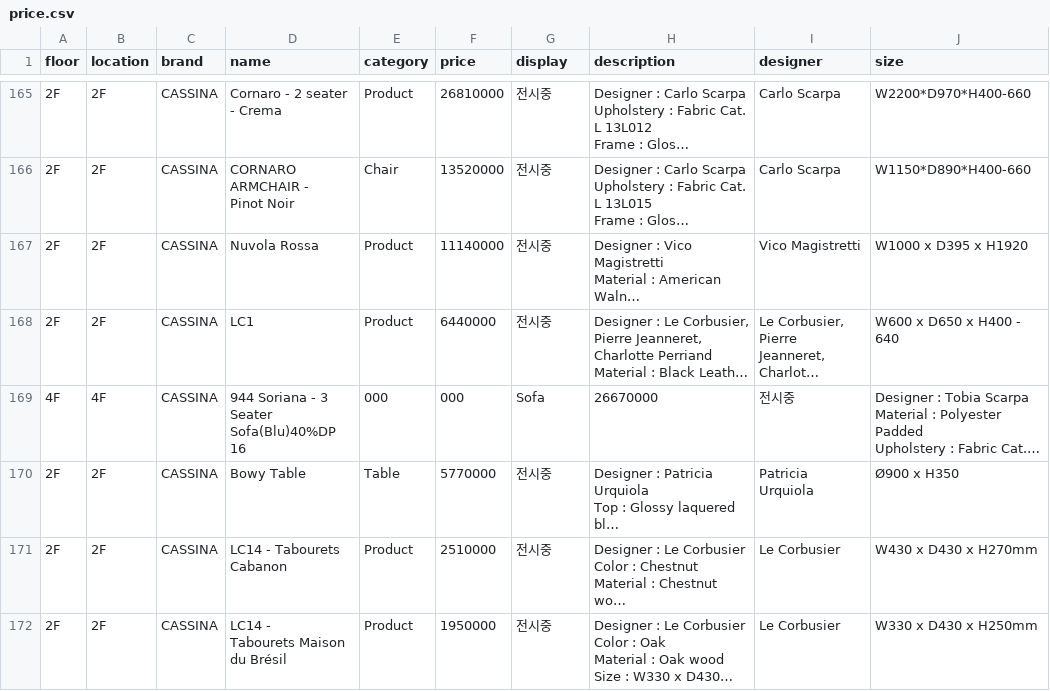
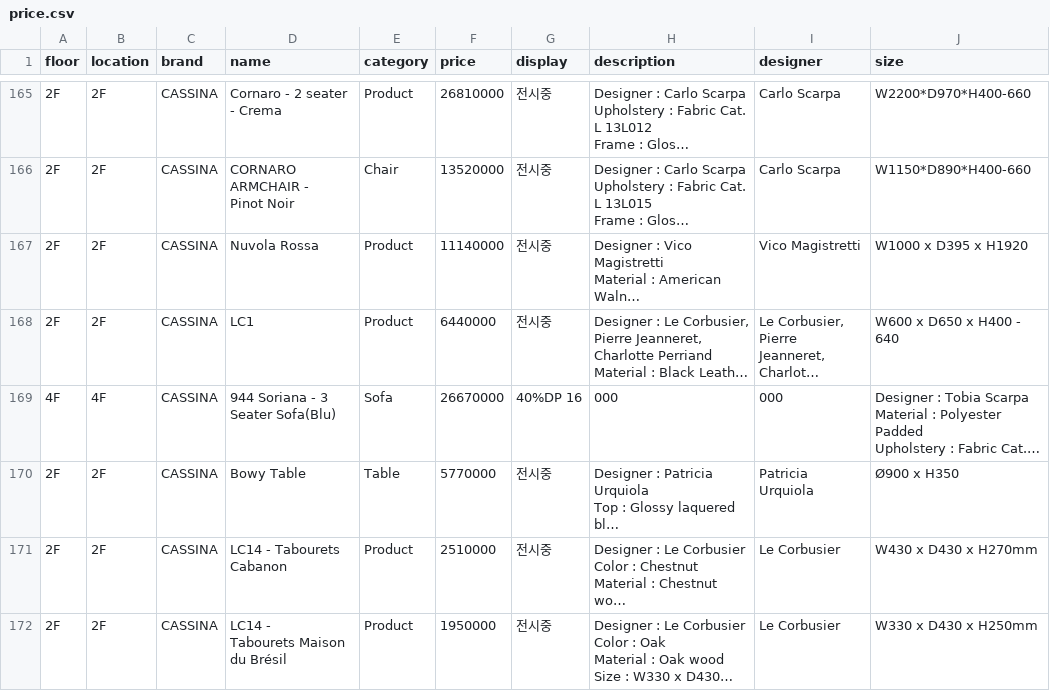
Before and after one commit to doublefgraphy-ui/inscale-price, a CSV file: price.csv, drawn as a sheet; only a part is shown, gaps mark what is left out; long unchanged cells end in …; the diff names each change by its address in the sheet, - before the commit and + after, or states it on an @@ line.

Commit message:
Update price.csv

```diff
--- a/price.csv
+++ b/price.csv
-D169 (name): 944 Soriana - 3 Seater Sofa(Blu)40%DP 16
+D169 (name): 944 Soriana - 3 Seater Sofa(Blu)
-E169 (category): 000
+E169 (category): Sofa
-F169 (price): 000
+F169 (price): 26670000
-G169 (display): Sofa
+G169 (display): 40%DP 16
-H169 (description): 26670000
+H169 (description): 000
-I169 (designer): 전시중
+I169 (designer): 000
```
